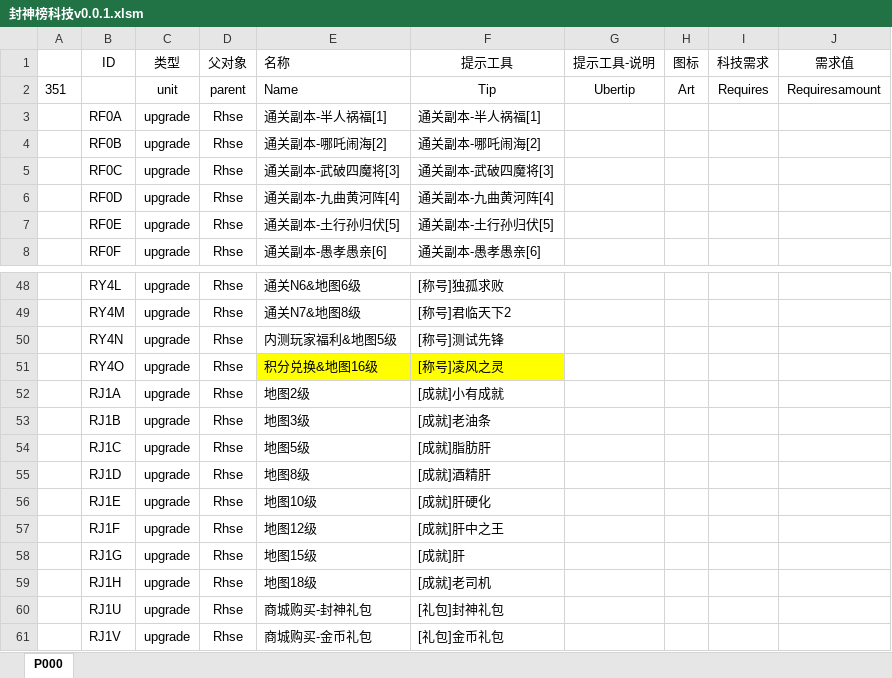
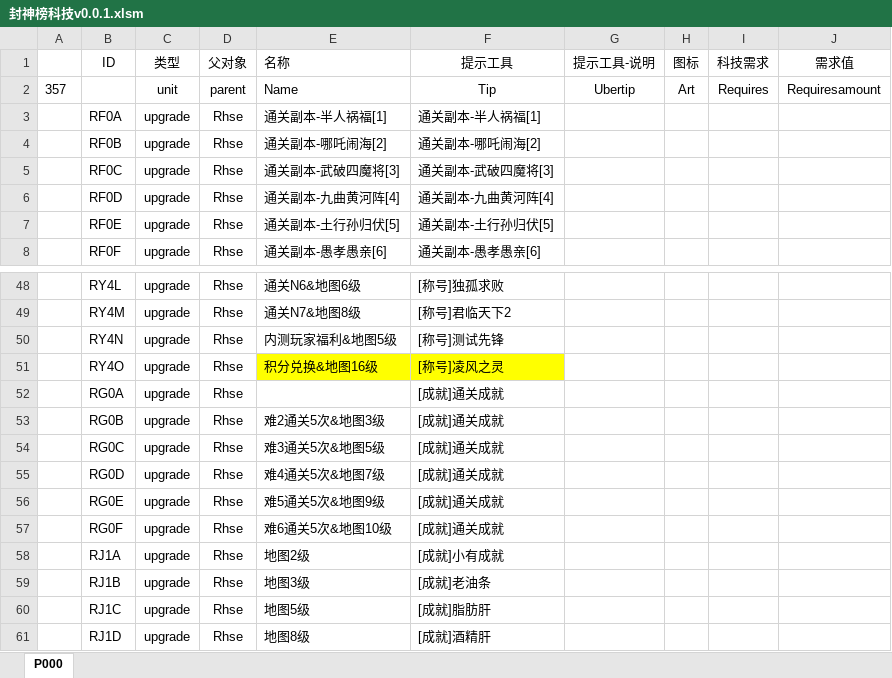
Before and after one commit to MageEgg/MageGame, an Excel workbook: 封神榜科技v0.0.1.xlsm, sheet P000, drawn as a sheet; only a part is shown, gaps mark what is left out; the shorter side is filled out with more unchanged rows; values as stored, in another font and other column widths than the file's, no borders; the diff names each change by its address in the sheet, - before the commit and + after, or states it on an @@ line.

```diff
--- a/封神榜科技v0.0.1.xlsm (sheet P000)
+++ b/封神榜科技v0.0.1.xlsm (sheet P000)
-A2: 351
+A2: 357
+row 52:  | RG0A | upgrade | Rhse |  | [成就]通关成就
+row 53:  | RG0B | upgrade | Rhse | 难2通关5次&地图3级 | [成就]通关成就
+row 54:  | RG0C | upgrade | Rhse | 难3通关5次&地图5级 | [成就]通关成就
+row 55:  | RG0D | upgrade | Rhse | 难4通关5次&地图7级 | [成就]通关成就
+row 56:  | RG0E | upgrade | Rhse | 难5通关5次&地图9级 | [成就]通关成就
+row 57:  | RG0F | upgrade | Rhse | 难6通关5次&地图10级 | [成就]通关成就
```
Also changed, not shown: 11 other files.
